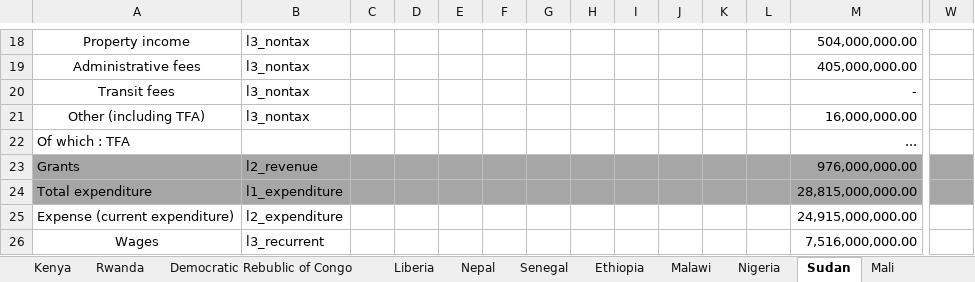
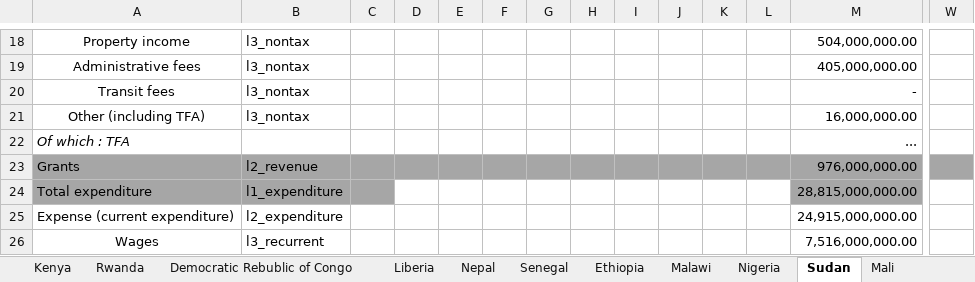
Before and after one commit to danwdevinit/alexm-util, an Excel workbook: DevInit/budgetLevels/spreadsheet Government finance 2.xlsx, sheet Sudan, drawn as a sheet; only a part is shown, gaps mark what is left out; values as stored, in another font and other column widths than the file's, no borders; the diff names each change by its address in the sheet, - before the commit and + after, or states it on an @@ line.

```diff
--- a/DevInit/budgetLevels/spreadsheet Government finance 2.xlsx (sheet Sudan)
+++ b/DevInit/budgetLevels/spreadsheet Government finance 2.xlsx (sheet Sudan)
-A22 italic: off
+A22 italic: on
-D24:L24 fill: #A6A6A6
+D24:L24 fill: none
-W24 fill: #A6A6A6
+W24 fill: none
```
Also changed, not shown: sheet Uganda, sheet Niger, sheet Burkina Faso, sheet Mali, sheet Mozambique, sheet Burundi, 18 more sheets, 5 other files.
